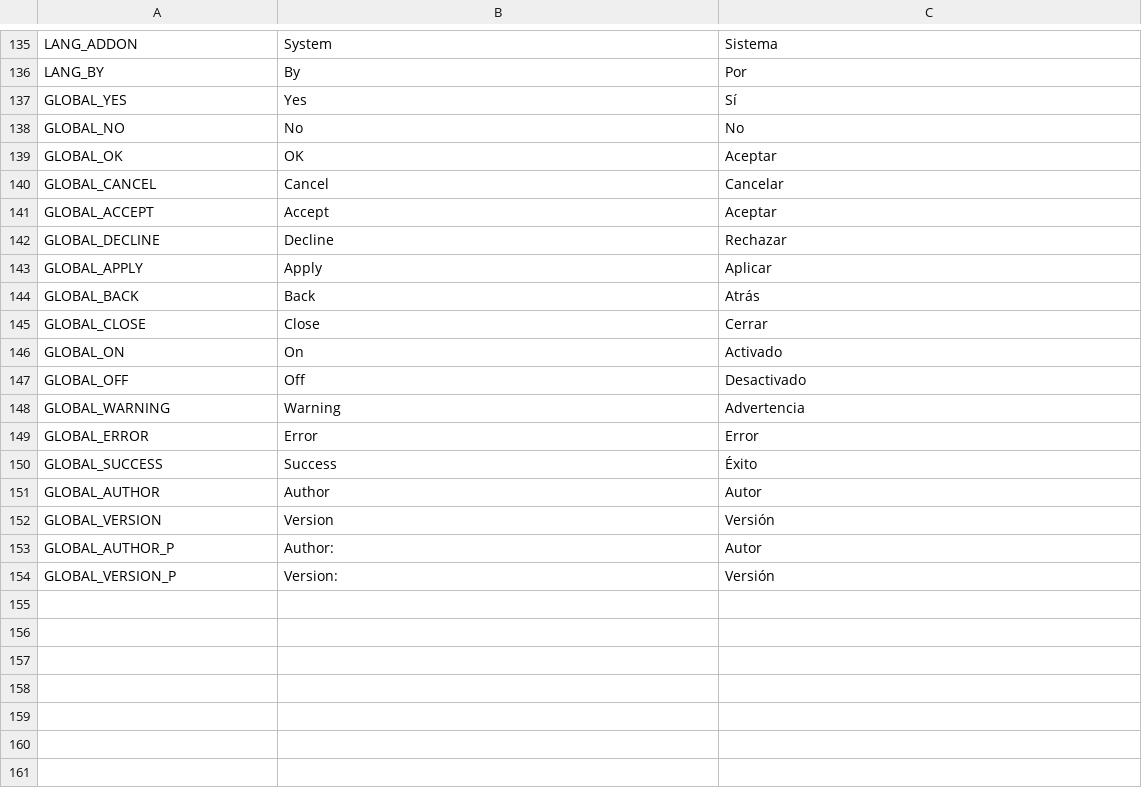
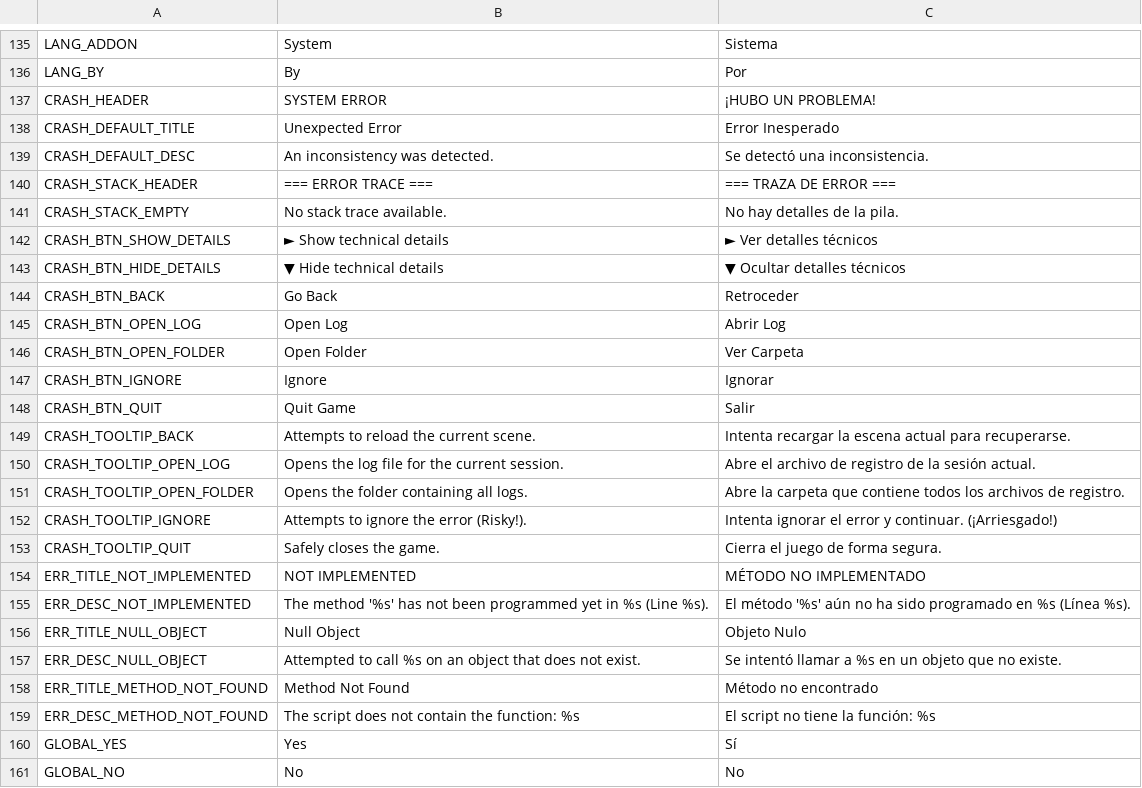
Before and after one commit to iOplazx/iOplazxEssence_Project, a CSV file: addons/iOplazxEssence/static_loc/languages/system.csv, drawn as a sheet; only a part is shown, gaps mark what is left out; the shorter side is filled out with more unchanged rows; the diff names each change by its address in the sheet, - before the commit and + after, or states it on an @@ line.

Commit message:
system backup emergency for steps implement

```diff
--- a/addons/iOplazxEssence/static_loc/languages/system.csv
+++ b/addons/iOplazxEssence/static_loc/languages/system.csv
+row 137: CRASH_HEADER | SYSTEM ERROR | ¡HUBO UN PROBLEMA!
+row 138: CRASH_DEFAULT_TITLE | Unexpected Error | Error Inesperado
+row 139: CRASH_DEFAULT_DESC | An inconsistency was detected. | Se detectó una inconsistencia.
+row 140: CRASH_STACK_HEADER | === ERROR TRACE === | === TRAZA DE ERROR ===
+row 141: CRASH_STACK_EMPTY | No stack trace available. | No hay detalles de la pila.
+row 142: CRASH_BTN_SHOW_DETAILS | ► Show technical details | ► Ver detalles técnicos
+row 143: CRASH_BTN_HIDE_DETAILS | ▼ Hide technical details | ▼ Ocultar detalles técnicos
+row 144: CRASH_BTN_BACK | Go Back | Retroceder
+row 145: CRASH_BTN_OPEN_LOG | Open Log | Abrir Log
+row 146: CRASH_BTN_OPEN_FOLDER | Open Folder | Ver Carpeta
+row 147: CRASH_BTN_IGNORE | Ignore | Ignorar
+row 148: CRASH_BTN_QUIT | Quit Game | Salir
+row 149: CRASH_TOOLTIP_BACK | Attempts to reload the current scene. | Intenta recargar la escena actual para recuperarse.
+row 150: CRASH_TOOLTIP_OPEN_LOG | Opens the log file for the current session. | Abre el archivo de registro de la sesión actual.
+row 151: CRASH_TOOLTIP_OPEN_FOLDER | Opens the folder containing all logs. | Abre la carpeta que contiene todos los archivos de registro.
+row 152: CRASH_TOOLTIP_IGNORE | Attempts to ignore the error (Risky!). | Intenta ignorar el error y continuar. (¡Arriesgado!)
+row 153: CRASH_TOOLTIP_QUIT | Safely closes the game. | Cierra el juego de forma segura.
+row 154: ERR_TITLE_NOT_IMPLEMENTED | NOT IMPLEMENTED | MÉTODO NO IMPLEMENTADO
+row 155: ERR_DESC_NOT_IMPLEMENTED | The method '%s' has not been programmed yet in %s (Line %s). | El método '%s' aún no ha sido programado en %s (Línea %s).
+row 156: ERR_TITLE_NULL_OBJECT | Null Object | Objeto Nulo
+row 157: ERR_DESC_NULL_OBJECT | Attempted to call %s on an object that does not exist. | Se intentó llamar a %s en un objeto que no existe.
+row 158: ERR_TITLE_METHOD_NOT_FOUND | Method Not Found | Método no encontrado
+row 159: ERR_DESC_METHOD_NOT_FOUND | The script does not contain the function: %s | El script no tiene la función: %s
```
Also changed, not shown: 7 other files.
